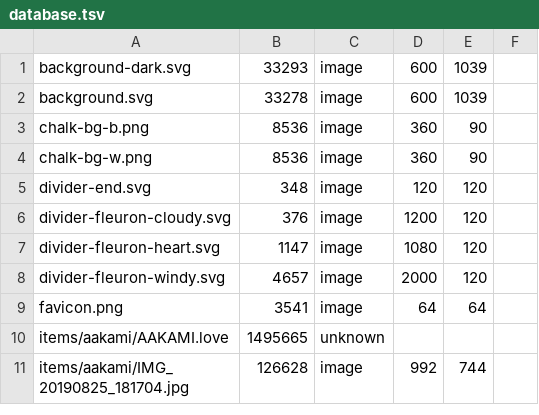
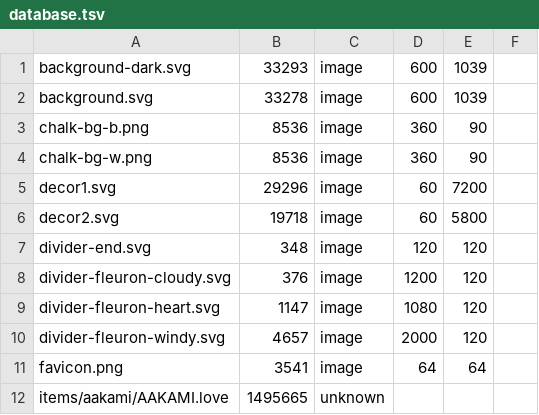
Before and after one commit to ayuusweetfish/caisse, a TSV file: misc/stat/database.tsv, drawn as a sheet; only a part is shown; the shorter side is filled out with more unchanged rows.

Commit message:
Decorate sidebar >-<

```diff
--- a/misc/stat/database.tsv
+++ b/misc/stat/database.tsv
@@ -4,2 +4,4 @@ chalk-bg-b.png	8536	image	360	90
 chalk-bg-w.png	8536	image	360	90
+decor1.svg	29296	image	60	7200
+decor2.svg	19718	image	60	5800
 divider-end.svg	348	image	120	120
```
Also changed, not shown: 5 other files.
